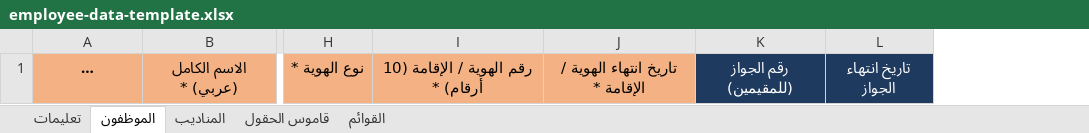
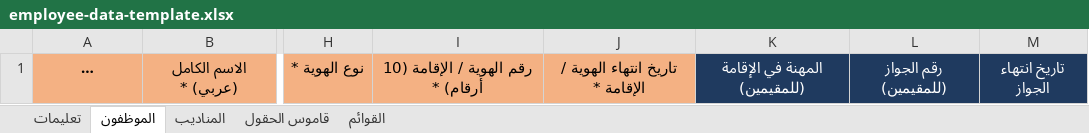
Before and after one commit to jobefayiz-tech/bug-free-guacamole, an Excel workbook: employee-data-template.xlsx, sheet الموظفون, drawn as a sheet; only a part is shown, gaps mark what is left out; long unchanged cells end in …; values as stored, in another font and other column widths than the file's, no borders; the diff names each change by its address in the sheet, - before the commit and + after, or states it on an @@ line.

```diff
--- a/employee-data-template.xlsx (sheet الموظفون)
+++ b/employee-data-template.xlsx (sheet الموظفون)
+column K, row 1: المهنة في الإقامة (للمقيمين)
```
Also changed, not shown: sheet قاموس الحقول, sheet المناديب, sheet القوائم, sheet تعليمات.
